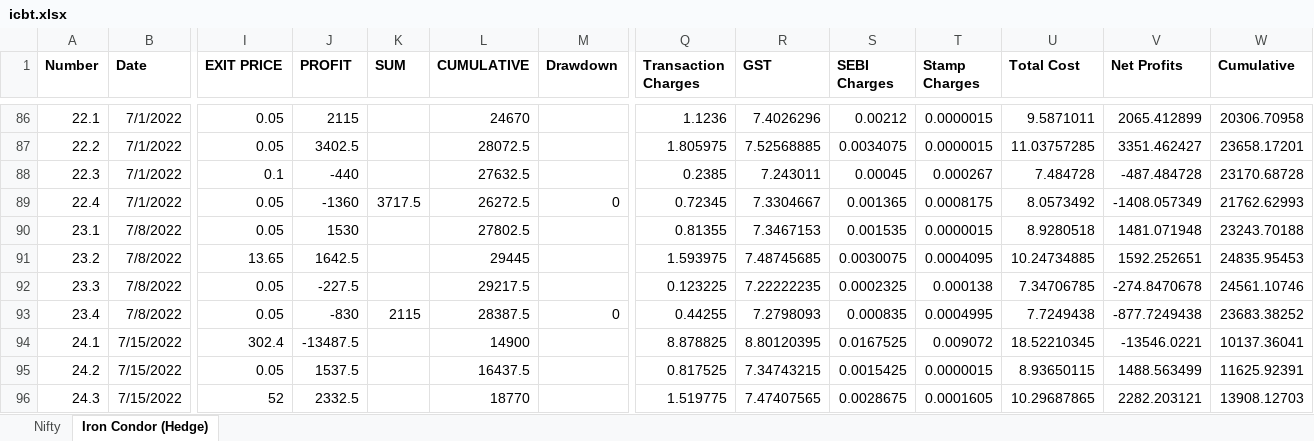
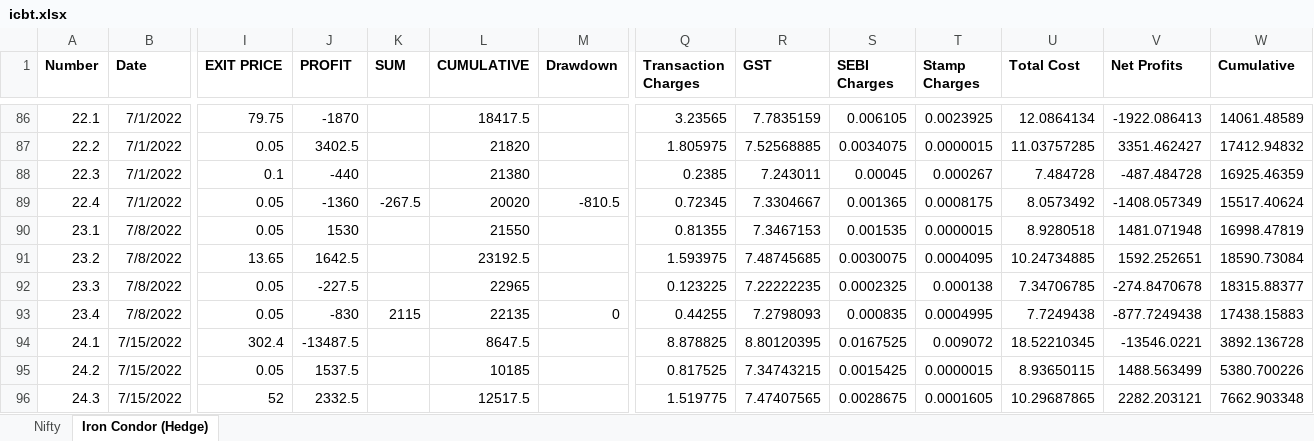
Before and after one commit to pra33g/stockship, an Excel workbook: icbt.xlsx, sheet Iron Condor (Hedge), drawn as a sheet; only a part is shown, gaps mark what is left out; values as stored, in another font and other column widths than the file's, no borders; charts and pictures not drawn; the diff covers the shown part only; the diff names each change by its address in the sheet, - before the commit and + after, or states it on an @@ line.

Commit message:
calculate table drawdown

```diff
--- a/icbt.xlsx (sheet Iron Condor (Hedge))
+++ b/icbt.xlsx (sheet Iron Condor (Hedge))
-I86 (EXIT PRICE): 0.05
+I86 (EXIT PRICE): 79.75
-J86 (PROFIT): 2115
+J86 (PROFIT): -1870
-L86 (CUMULATIVE): 24670
+L86 (CUMULATIVE): 18417.5
-Q86 (Transaction Charges): 1.1236
+Q86 (Transaction Charges): 3.23565
-R86 (GST): 7.4026296
+R86 (GST): 7.7835159
-S86 (SEBI Charges): 0.00212
+S86 (SEBI Charges): 0.006105
-T86 (Stamp Charges): 0.0000015
+T86 (Stamp Charges): 0.0023925
-U86 (Total Cost): 9.5871011
+U86 (Total Cost): 12.0864134
-V86 (Net Profits): 2065.412899
+V86 (Net Profits): -1922.086413
-W86 (Cumulative): 20306.70958
+W86 (Cumulative): 14061.48589
-L87 (CUMULATIVE): 28072.5
+L87 (CUMULATIVE): 21820
-W87 (Cumulative): 23658.17201
+W87 (Cumulative): 17412.94832
-L88 (CUMULATIVE): 27632.5
+L88 (CUMULATIVE): 21380
-W88 (Cumulative): 23170.68728
+W88 (Cumulative): 16925.46359
-K89 (SUM): 3717.5
+K89 (SUM): -267.5
-L89 (CUMULATIVE): 26272.5
+L89 (CUMULATIVE): 20020
-M89 (Drawdown): 0
+M89 (Drawdown): -810.5
-W89 (Cumulative): 21762.62993
+W89 (Cumulative): 15517.40624
-L90 (CUMULATIVE): 27802.5
+L90 (CUMULATIVE): 21550
-W90 (Cumulative): 23243.70188
+W90 (Cumulative): 16998.47819
-L91 (CUMULATIVE): 29445
+L91 (CUMULATIVE): 23192.5
-W91 (Cumulative): 24835.95453
+W91 (Cumulative): 18590.73084
-L92 (CUMULATIVE): 29217.5
+L92 (CUMULATIVE): 22965
-W92 (Cumulative): 24561.10746
+W92 (Cumulative): 18315.88377
-L93 (CUMULATIVE): 28387.5
+L93 (CUMULATIVE): 22135
-W93 (Cumulative): 23683.38252
+W93 (Cumulative): 17438.15883
-L94 (CUMULATIVE): 14900
+L94 (CUMULATIVE): 8647.5
-W94 (Cumulative): 10137.36041
+W94 (Cumulative): 3892.136728
-L95 (CUMULATIVE): 16437.5
+L95 (CUMULATIVE): 10185
-W95 (Cumulative): 11625.92391
+W95 (Cumulative): 5380.700226
-L96 (CUMULATIVE): 18770
+L96 (CUMULATIVE): 12517.5
-W96 (Cumulative): 13908.12703
+W96 (Cumulative): 7662.903348
```
Also changed, not shown: 330 edited cells elsewhere in this sheet, charts or pictures, 1 other file.
